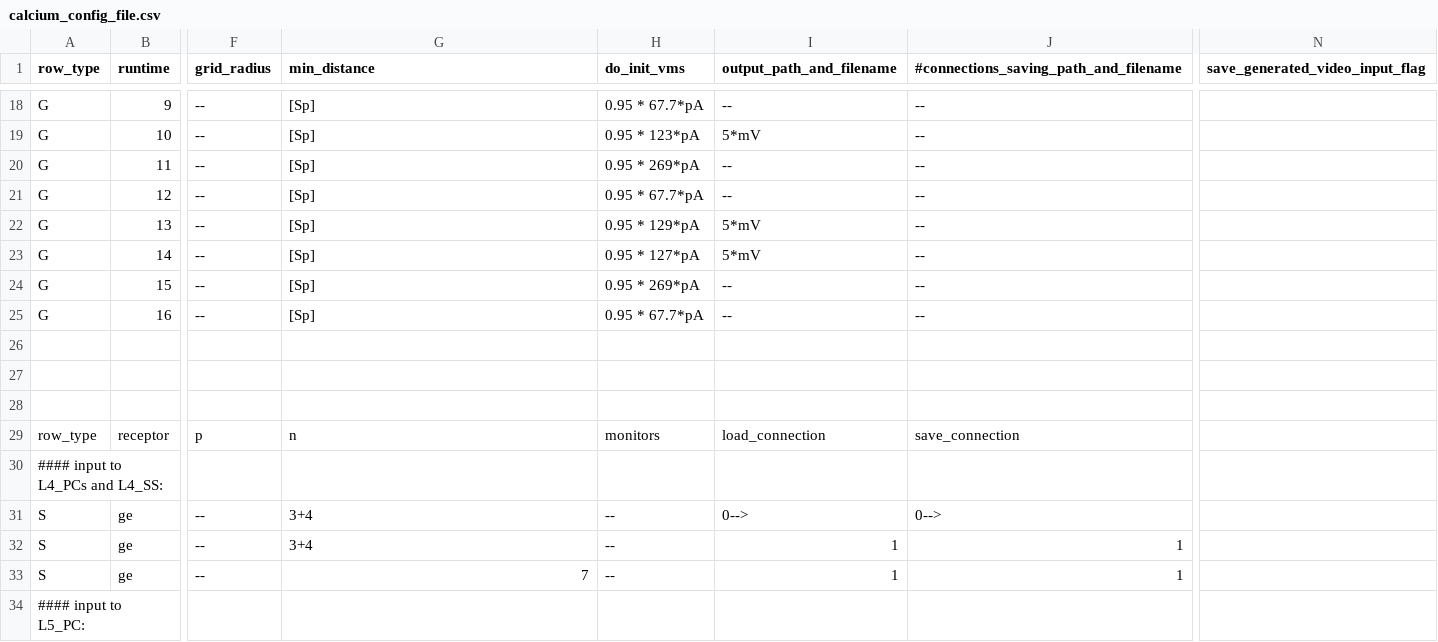
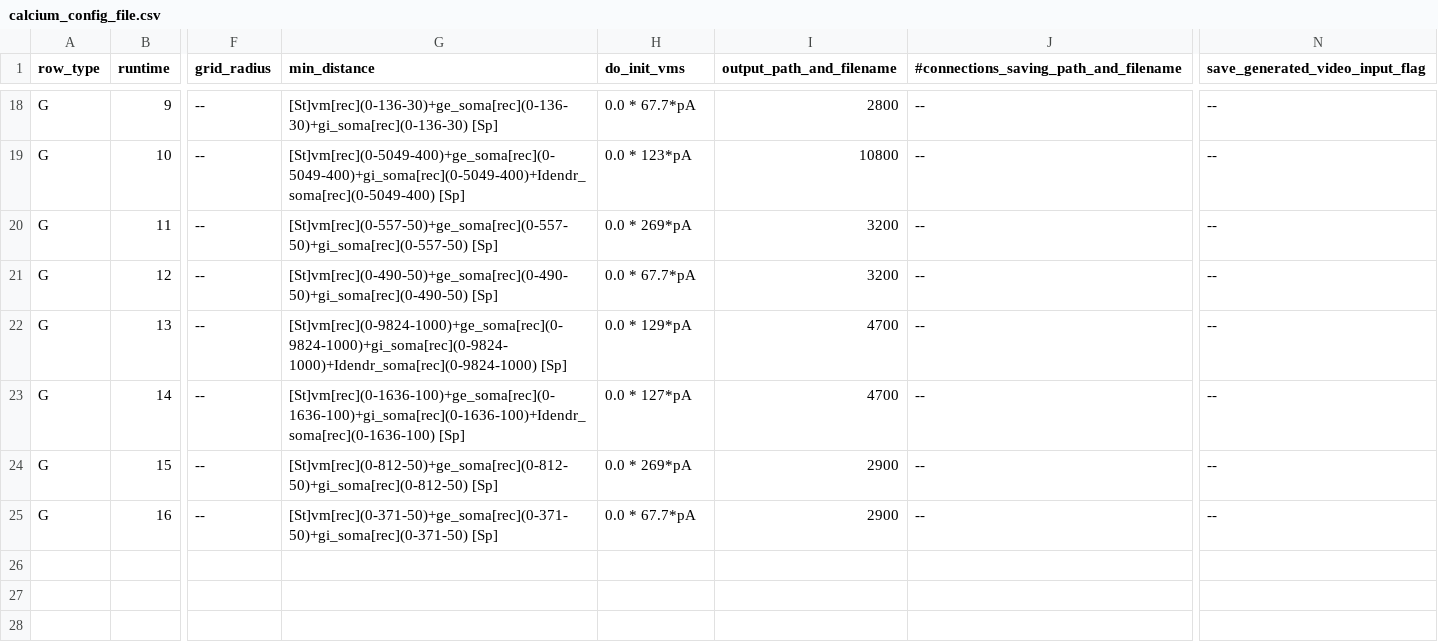
Before and after one commit to VisualNeuroscience-UH/CxSystem, a CSV file: config_files/calcium_config_file.csv, drawn as a sheet; only a part is shown, gaps mark what is left out; the shorter side is filled out with more unchanged rows; the diff covers the shown part only; the diff names each change by its address in the sheet, - before the commit and + after, or states it on an @@ line.

Commit message:
PoissonInputs to neuron groups implemented (for PC, dendrites targeted equally)

```diff
--- a/config_files/calcium_config_file.csv
+++ b/config_files/calcium_config_file.csv
-G18 (min_distance): [Sp]
+G18 (min_distance): [St]vm[rec](0-136-30)+ge_soma[rec](0-136-30)+gi_soma[rec](0-136-30) [Sp]
-H18 (do_init_vms): 0.95 * 67.7*pA
+H18 (do_init_vms): 0.0 * 67.7*pA
-I18 (output_path_and_filename): --
+I18 (output_path_and_filename): 2800
-N18:N25 (save_generated_video_input_flag): (empty)
+N18:N25 (save_generated_video_input_flag): --
-G19 (min_distance): [Sp]
+G19 (min_distance): [St]vm[rec](0-5049-400)+ge_soma[rec](0-5049-400)+gi_soma[rec](0-5049-400)+Idendr_soma[rec](0-5049-400) [Sp]
-H19 (do_init_vms): 0.95 * 123*pA
+H19 (do_init_vms): 0.0 * 123*pA
-I19 (output_path_and_filename): 5*mV
+I19 (output_path_and_filename): 10800
-G20 (min_distance): [Sp]
+G20 (min_distance): [St]vm[rec](0-557-50)+ge_soma[rec](0-557-50)+gi_soma[rec](0-557-50) [Sp]
-H20 (do_init_vms): 0.95 * 269*pA
+H20 (do_init_vms): 0.0 * 269*pA
-I20:I21 (output_path_and_filename): --
+I20:I21 (output_path_and_filename): 3200
-G21 (min_distance): [Sp]
+G21 (min_distance): [St]vm[rec](0-490-50)+ge_soma[rec](0-490-50)+gi_soma[rec](0-490-50) [Sp]
-H21 (do_init_vms): 0.95 * 67.7*pA
+H21 (do_init_vms): 0.0 * 67.7*pA
-G22 (min_distance): [Sp]
+G22 (min_distance): [St]vm[rec](0-9824-1000)+ge_soma[rec](0-9824-1000)+gi_soma[rec](0-9824-1000)+Idendr_soma[rec](0-9824-1000) [Sp]
-H22 (do_init_vms): 0.95 * 129*pA
+H22 (do_init_vms): 0.0 * 129*pA
-I22:I23 (output_path_and_filename): 5*mV
+I22:I23 (output_path_and_filename): 4700
-G23 (min_distance): [Sp]
+G23 (min_distance): [St]vm[rec](0-1636-100)+ge_soma[rec](0-1636-100)+gi_soma[rec](0-1636-100)+Idendr_soma[rec](0-1636-100) [Sp]
-H23 (do_init_vms): 0.95 * 127*pA
+H23 (do_init_vms): 0.0 * 127*pA
-G24 (min_distance): [Sp]
+G24 (min_distance): [St]vm[rec](0-812-50)+ge_soma[rec](0-812-50)+gi_soma[rec](0-812-50) [Sp]
-H24 (do_init_vms): 0.95 * 269*pA
+H24 (do_init_vms): 0.0 * 269*pA
-I24:I25 (output_path_and_filename): --
+I24:I25 (output_path_and_filename): 2900
-G25 (min_distance): [Sp]
+G25 (min_distance): [St]vm[rec](0-371-50)+ge_soma[rec](0-371-50)+gi_soma[rec](0-371-50) [Sp]
-H25 (do_init_vms): 0.95 * 67.7*pA
+H25 (do_init_vms): 0.0 * 67.7*pA
```
Also changed, not shown: 42 edited cells elsewhere in this file, config_files/Physiological_Parameters_for_calcium.csv, 3 other files.
